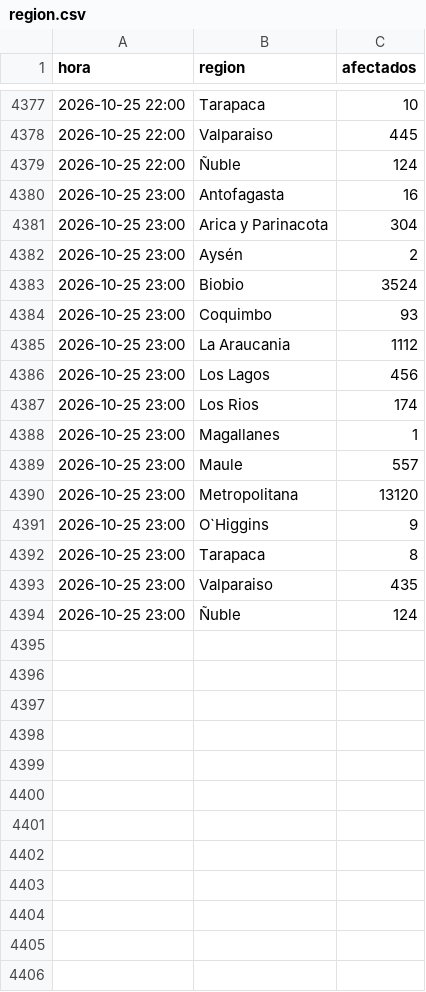
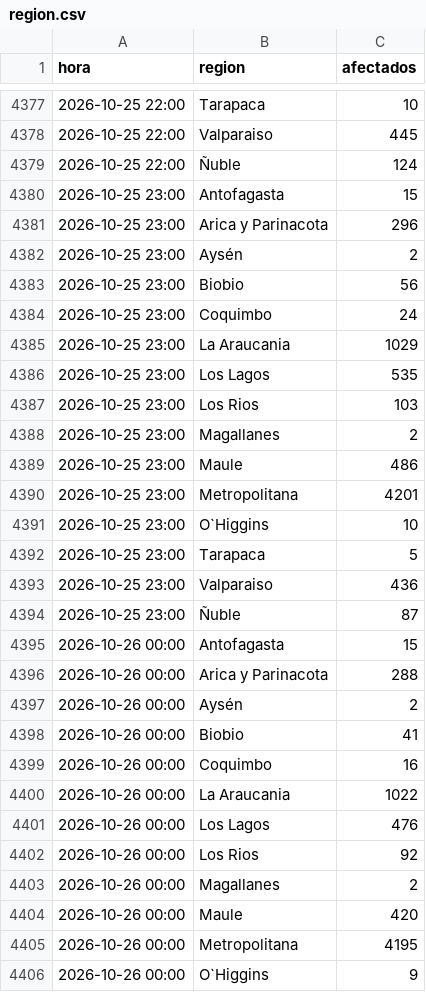
Before and after one commit to diland9/monitor-cortes-chile, a CSV file: data/region.csv, drawn as a sheet; only a part is shown, gaps mark what is left out; the diff covers the shown part only.

```diff
--- a/data/region.csv
+++ b/data/region.csv
@@ -4379,16 +4379,28 @@
 2026-10-25 22:00,Ñuble,124
-2026-10-25 23:00,Antofagasta,16
-2026-10-25 23:00,Arica y Parinacota,304
+2026-10-25 23:00,Antofagasta,15
+2026-10-25 23:00,Arica y Parinacota,296
 2026-10-25 23:00,Aysén,2
-2026-10-25 23:00,Biobio,3524
-2026-10-25 23:00,Coquimbo,93
-2026-10-25 23:00,La Araucania,1112
-2026-10-25 23:00,Los Lagos,456
-2026-10-25 23:00,Los Rios,174
-2026-10-25 23:00,Magallanes,1
-2026-10-25 23:00,Maule,557
-2026-10-25 23:00,Metropolitana,13120
-2026-10-25 23:00,O`Higgins,9
-2026-10-25 23:00,Tarapaca,8
-2026-10-25 23:00,Valparaiso,435
-2026-10-25 23:00,Ñuble,124
+2026-10-25 23:00,Biobio,56
+2026-10-25 23:00,Coquimbo,24
+2026-10-25 23:00,La Araucania,1029
+2026-10-25 23:00,Los Lagos,535
+2026-10-25 23:00,Los Rios,103
+2026-10-25 23:00,Magallanes,2
+2026-10-25 23:00,Maule,486
+2026-10-25 23:00,Metropolitana,4201
+2026-10-25 23:00,O`Higgins,10
+2026-10-25 23:00,Tarapaca,5
+2026-10-25 23:00,Valparaiso,436
+2026-10-25 23:00,Ñuble,87
+2026-10-26 00:00,Antofagasta,15
+2026-10-26 00:00,Arica y Parinacota,288
+2026-10-26 00:00,Aysén,2
+2026-10-26 00:00,Biobio,41
+2026-10-26 00:00,Coquimbo,16
+2026-10-26 00:00,La Araucania,1022
+2026-10-26 00:00,Los Lagos,476
+2026-10-26 00:00,Los Rios,92
+2026-10-26 00:00,Magallanes,2
+2026-10-26 00:00,Maule,420
+2026-10-26 00:00,Metropolitana,4195
+2026-10-26 00:00,O`Higgins,9
```
Also changed, not shown: 3 added rows elsewhere in this file, data/dist_local.csv, data/nacional.csv, 5 other files.
